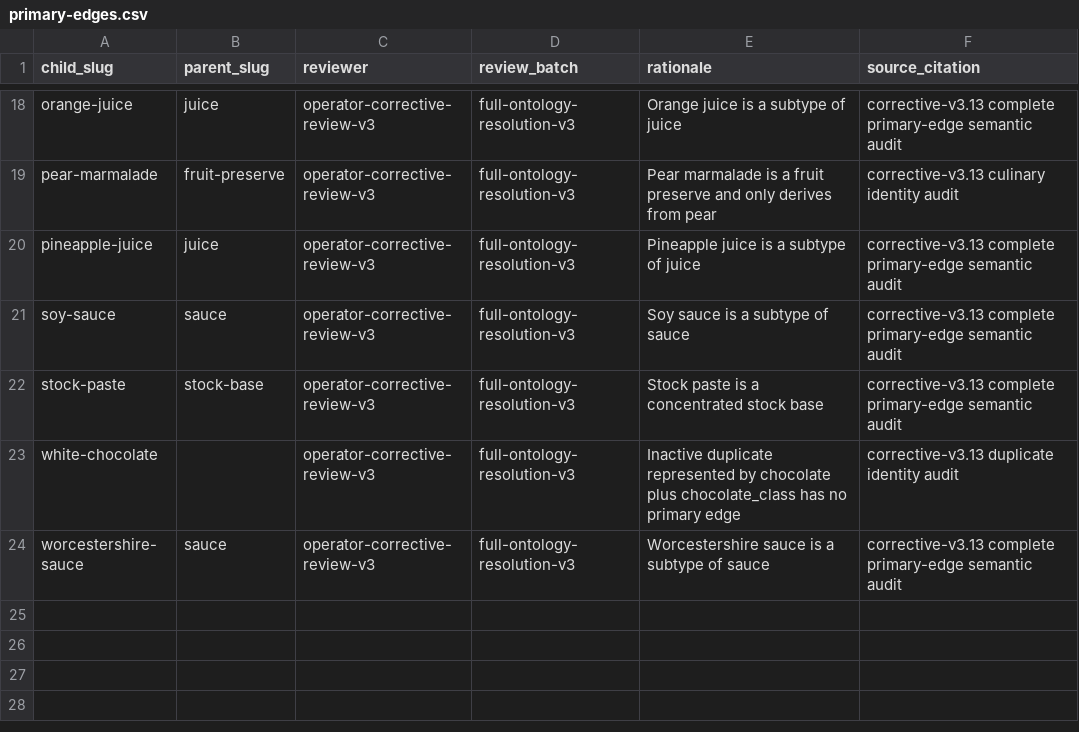
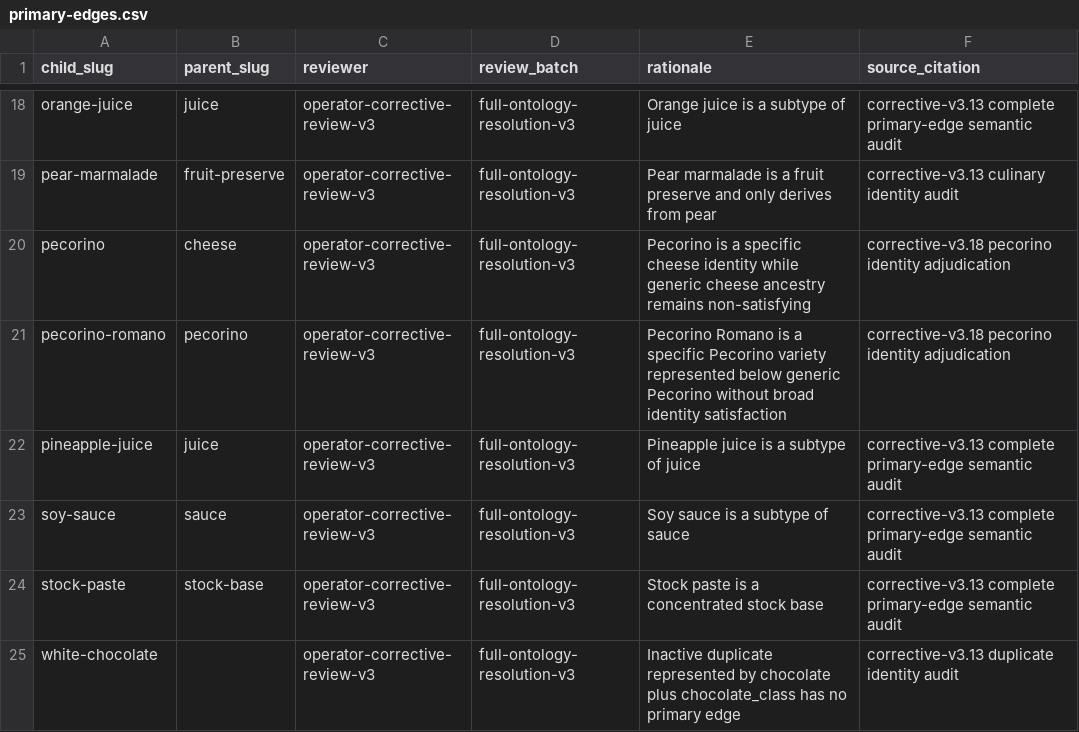
Before and after one commit to SFenton/EverShelf, a CSV file: api/lib/ontology_v3/data/full-resolution-v3/primary-edges.csv, drawn as a sheet; only a part is shown, gaps mark what is left out; the shorter side is filled out with more unchanged rows; the diff names each change by its address in the sheet, - before the commit and + after, or states it on an @@ line.

```diff
--- a/api/lib/ontology_v3/data/full-resolution-v3/primary-edges.csv
+++ b/api/lib/ontology_v3/data/full-resolution-v3/primary-edges.csv
+row 20: pecorino | cheese | operator-corrective-review-v3 | full-ontology-resolution-v3 | Pecorino is a specific cheese identity while generic cheese ancestry remains non-satisfying | corrective-v3.18 pecorino identity adjudication
+row 21: pecorino-romano | pecorino | operator-corrective-review-v3 | full-ontology-resolution-v3 | Pecorino Romano is a specific Pecorino variety represented below generic Pecorino without broad identity satisfaction | corrective-v3.18 pecorino identity adjudication
```
Also changed, not shown: api/lib/ontology_v3/data/full-resolution-v3/aliases.csv, api/lib/ontology_v3/data/full-resolution-v3/edge-reviews.csv, 27 other files.
